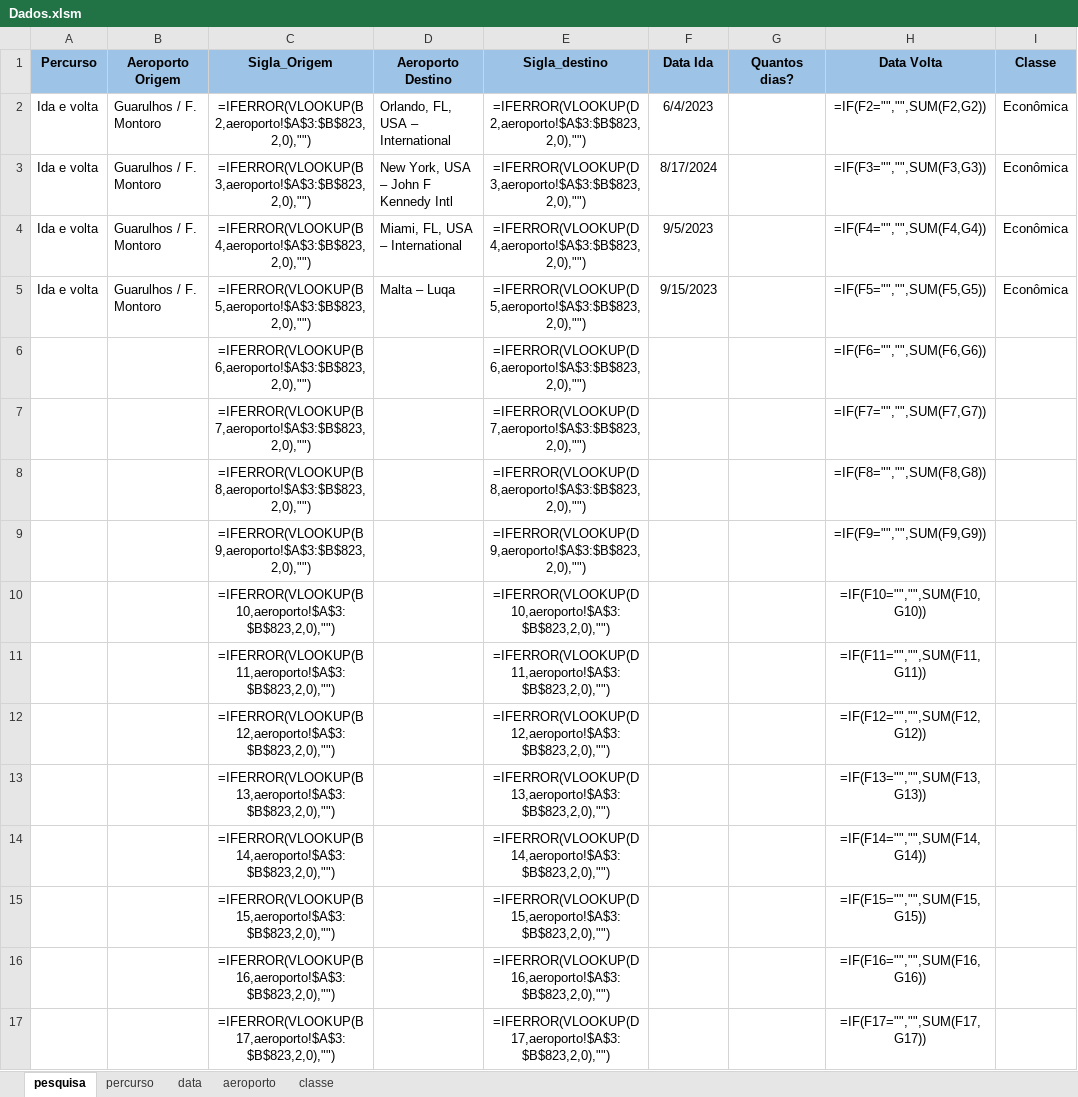
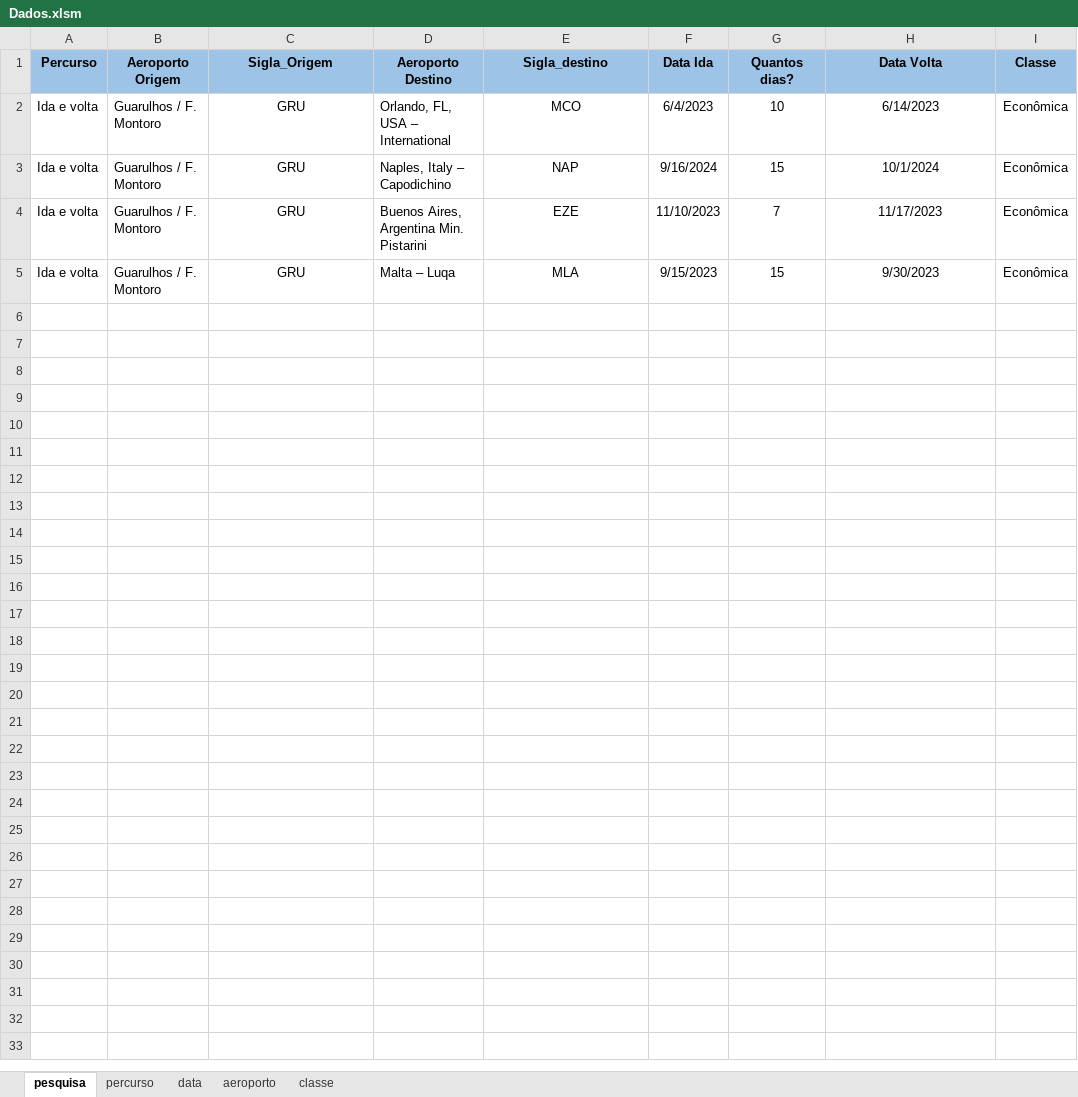
Before and after one commit to maurovmorais/googleFlight, an Excel workbook: Data/Input/Dados.xlsm, sheet pesquisa, drawn as a sheet; only a part is shown; values as stored, in another font and other column widths than the file's, no borders; formulas without a stored value are shown as written; charts and pictures and conditional formats not drawn; rows hold the shown columns only; the diff covers the shown part only; the diff names each change by its address in the sheet, - before the commit and + after, or states it on an @@ line.

```diff
--- a/Data/Input/Dados.xlsm (sheet pesquisa)
+++ b/Data/Input/Dados.xlsm (sheet pesquisa)
-C2 (Sigla_Origem): =IFERROR(VLOOKUP(B2,aeroporto!$A$3:$B$823,2,0),"")
+C2 (Sigla_Origem): GRU
-E2 (Sigla_destino): =IFERROR(VLOOKUP(D2,aeroporto!$A$3:$B$823,2,0),"")
+E2 (Sigla_destino): MCO
-G2 (Quantos dias?): (empty)
+G2 (Quantos dias?): 10
-H2 (Data Volta): =IF(F2="","",SUM(F2,G2))
+H2 (Data Volta): 6/14/2023
-C3 (Sigla_Origem): =IFERROR(VLOOKUP(B3,aeroporto!$A$3:$B$823,2,0),"")
+C3 (Sigla_Origem): GRU
-D3 (Aeroporto Destino): New York, USA – John F Kennedy Intl
+D3 (Aeroporto Destino): Naples, Italy – Capodichino
-E3 (Sigla_destino): =IFERROR(VLOOKUP(D3,aeroporto!$A$3:$B$823,2,0),"")
+E3 (Sigla_destino): NAP
-F3 (Data Ida): 8/17/2024
+F3 (Data Ida): 9/16/2024
-G3 (Quantos dias?): (empty)
+G3 (Quantos dias?): 15
-H3 (Data Volta): =IF(F3="","",SUM(F3,G3))
+H3 (Data Volta): 10/1/2024
-C4 (Sigla_Origem): =IFERROR(VLOOKUP(B4,aeroporto!$A$3:$B$823,2,0),"")
+C4 (Sigla_Origem): GRU
-D4 (Aeroporto Destino): Miami, FL, USA – International
+D4 (Aeroporto Destino): Buenos Aires, Argentina Min. Pistarini
-E4 (Sigla_destino): =IFERROR(VLOOKUP(D4,aeroporto!$A$3:$B$823,2,0),"")
+E4 (Sigla_destino): EZE
-F4 (Data Ida): 9/5/2023
+F4 (Data Ida): 11/10/2023
-G4 (Quantos dias?): (empty)
+G4 (Quantos dias?): 7
-H4 (Data Volta): =IF(F4="","",SUM(F4,G4))
+H4 (Data Volta): 11/17/2023
-C5 (Sigla_Origem): =IFERROR(VLOOKUP(B5,aeroporto!$A$3:$B$823,2,0),"")
+C5 (Sigla_Origem): GRU
-E5 (Sigla_destino): =IFERROR(VLOOKUP(D5,aeroporto!$A$3:$B$823,2,0),"")
+E5 (Sigla_destino): MLA
-G5 (Quantos dias?): (empty)
+G5 (Quantos dias?): 15
-H5 (Data Volta): =IF(F5="","",SUM(F5,G5))
+H5 (Data Volta): 9/30/2023
-row 6:  |  | =IFERROR(VLOOKUP(B6,aeroporto!$A$3:$B$823,2,0),"") |  | =IFERROR(VLOOKUP(D6,aeroporto!$A$3:$B$823,2,0),"") |  |  | =IF(F6="","",SUM(F6,G6))
-row 7:  |  | =IFERROR(VLOOKUP(B7,aeroporto!$A$3:$B$823,2,0),"") |  | =IFERROR(VLOOKUP(D7,aeroporto!$A$3:$B$823,2,0),"") |  |  | =IF(F7="","",SUM(F7,G7))
-row 8:  |  | =IFERROR(VLOOKUP(B8,aeroporto!$A$3:$B$823,2,0),"") |  | =IFERROR(VLOOKUP(D8,aeroporto!$A$3:$B$823,2,0),"") |  |  | =IF(F8="","",SUM(F8,G8))
-row 9:  |  | =IFERROR(VLOOKUP(B9,aeroporto!$A$3:$B$823,2,0),"") |  | =IFERROR(VLOOKUP(D9,aeroporto!$A$3:$B$823,2,0),"") |  |  | =IF(F9="","",SUM(F9,G9))
-row 10:  |  | =IFERROR(VLOOKUP(B10,aeroporto!$A$3:$B$823,2,0),"") |  | =IFERROR(VLOOKUP(D10,aeroporto!$A$3:$B$823,2,0),"") |  |  | =IF(F10="","",SUM(F10,G10))
-row 11:  |  | =IFERROR(VLOOKUP(B11,aeroporto!$A$3:$B$823,2,0),"") |  | =IFERROR(VLOOKUP(D11,aeroporto!$A$3:$B$823,2,0),"") |  |  | =IF(F11="","",SUM(F11,G11))
-row 12:  |  | =IFERROR(VLOOKUP(B12,aeroporto!$A$3:$B$823,2,0),"") |  | =IFERROR(VLOOKUP(D12,aeroporto!$A$3:$B$823,2,0),"") |  |  | =IF(F12="","",SUM(F12,G12))
-row 13:  |  | =IFERROR(VLOOKUP(B13,aeroporto!$A$3:$B$823,2,0),"") |  | =IFERROR(VLOOKUP(D13,aeroporto!$A$3:$B$823,2,0),"") |  |  | =IF(F13="","",SUM(F13,G13))
-row 14:  |  | =IFERROR(VLOOKUP(B14,aeroporto!$A$3:$B$823,2,0),"") |  | =IFERROR(VLOOKUP(D14,aeroporto!$A$3:$B$823,2,0),"") |  |  | =IF(F14="","",SUM(F14,G14))
-row 15:  |  | =IFERROR(VLOOKUP(B15,aeroporto!$A$3:$B$823,2,0),"") |  | =IFERROR(VLOOKUP(D15,aeroporto!$A$3:$B$823,2,0),"") |  |  | =IF(F15="","",SUM(F15,G15))
-row 16:  |  | =IFERROR(VLOOKUP(B16,aeroporto!$A$3:$B$823,2,0),"") |  | =IFERROR(VLOOKUP(D16,aeroporto!$A$3:$B$823,2,0),"") |  |  | =IF(F16="","",SUM(F16,G16))
-row 17:  |  | =IFERROR(VLOOKUP(B17,aeroporto!$A$3:$B$823,2,0),"") |  | =IFERROR(VLOOKUP(D17,aeroporto!$A$3:$B$823,2,0),"") |  |  | =IF(F17="","",SUM(F17,G17))
```
Also changed, not shown: 264 removed rows elsewhere in this sheet, charts or pictures, Data/Config.xlsx, 2 other files.
